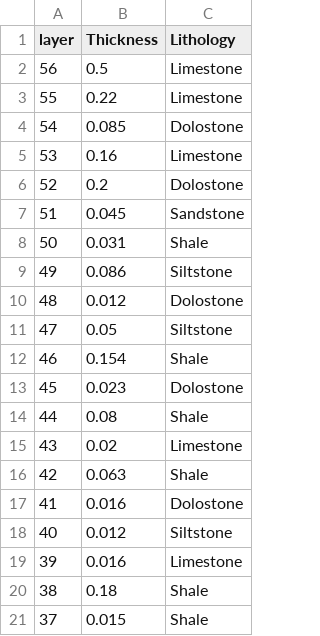
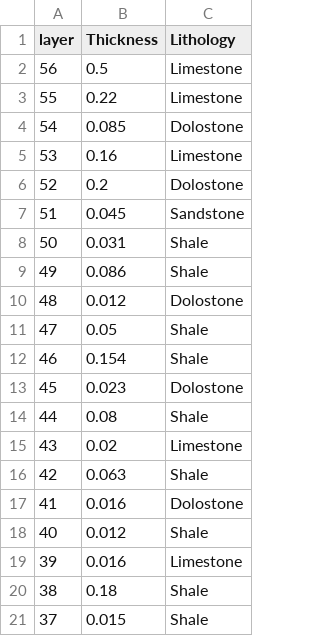
Before and after one commit to JuliaGeochronology/SubsidenceChron.jl, a CSV file: examples/Svalbard_highres_Ordovician_shale.csv, drawn as a sheet; only a part is shown.

Commit message:
Cleaned up and commented main scripts (Part 1-2a)
Also slightly modified the strat data input file for extending Svalbard model into Cambrian + Ordovician

```diff
--- a/examples/Svalbard_highres_Ordovician_shale.csv
+++ b/examples/Svalbard_highres_Ordovician_shale.csv
@@ -8,5 +8,5 @@ layer,Thickness,Lithology
 50,0.031,Shale
-49,0.086,Siltstone
+49,0.086,Shale
 48,0.012,Dolostone
-47,0.05,Siltstone
+47,0.05,Shale
 46,0.154,Shale
@@ -17,3 +17,3 @@ layer,Thickness,Lithology
 41,0.016,Dolostone
-40,0.012,Siltstone
+40,0.012,Shale
 39,0.016,Limestone
```
Also changed, not shown: examples/Svalbard_highres_Ordovician_sst.csv, 4 other files.
